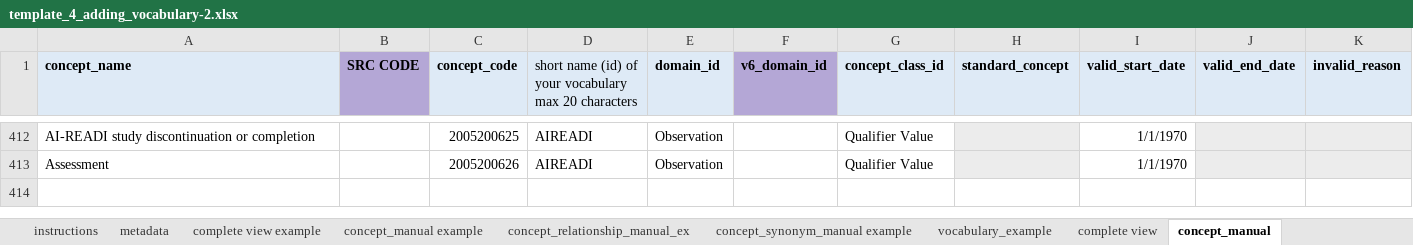
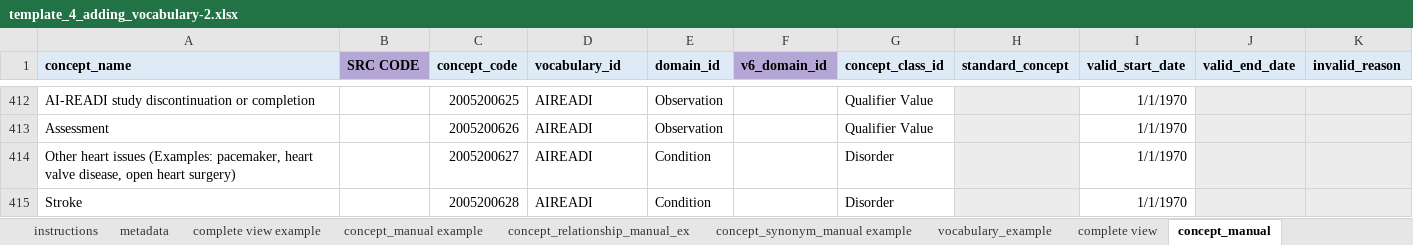
Before and after one commit to AI-READI/DataElementMaps, an Excel workbook: AIREADi_OMOP_Vocabulary_Request/template_4_adding_vocabulary-2.xlsx, sheet concept_manual, drawn as a sheet; only a part is shown, gaps mark what is left out; values as stored, in another font and other column widths than the file's, no borders; charts and pictures not drawn; ↵ is a line break in a cell; the diff covers the shown part only; the diff names each change by its address in the sheet, - before the commit and + after, or states it on an @@ line.

```diff
--- a/AIREADi_OMOP_Vocabulary_Request/template_4_adding_vocabulary-2.xlsx (sheet concept_manual)
+++ b/AIREADi_OMOP_Vocabulary_Request/template_4_adding_vocabulary-2.xlsx (sheet concept_manual)
-D1: short name (id) of your vocabulary ↵ max 20 characters
+D1: vocabulary_id
-D1 bold: off
+D1 bold: on
+row 414: Other heart issues (Examples: pacemaker, heart valve disease, open heart surgery) |  | 2005200627 | AIREADI | Condition |  | Disorder |  | 1/1/1970
+row 415: Stroke |  | 2005200628 | AIREADI | Condition |  | Disorder |  | 1/1/1970
```
Also changed, not shown: 1 added row, 7 edited cells and cell formats elsewhere in this sheet, sheet concept_relationship_manual, 8 other files.
